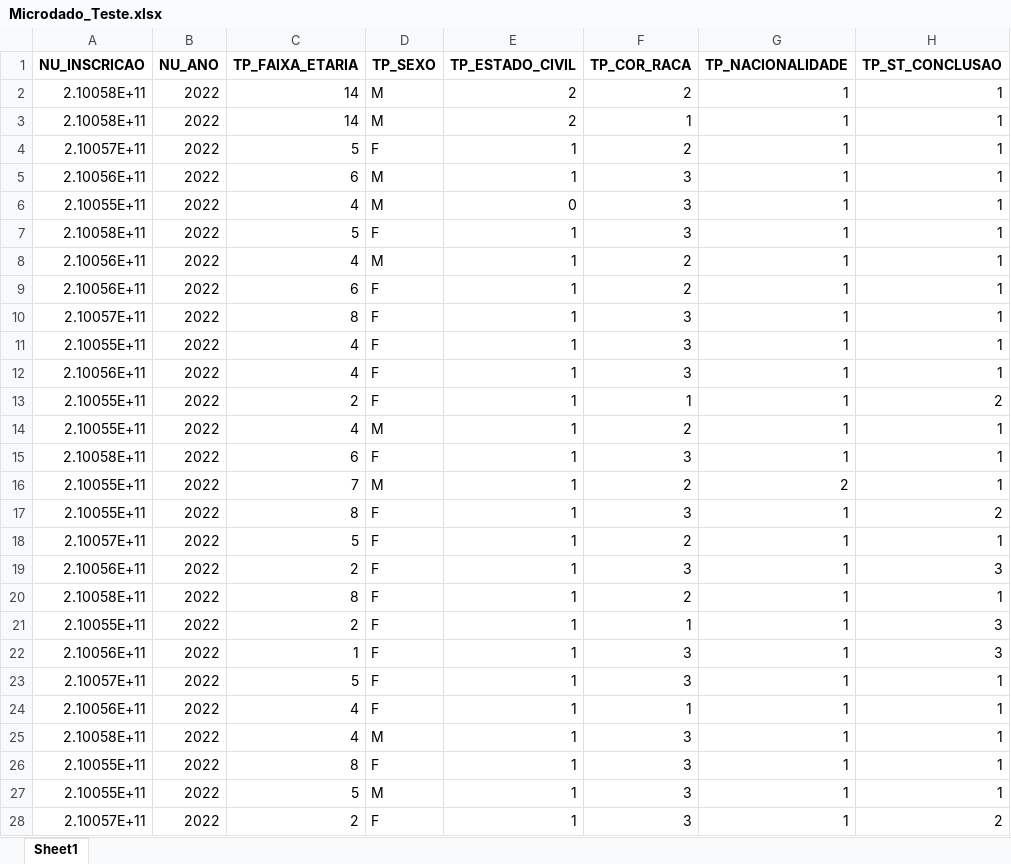
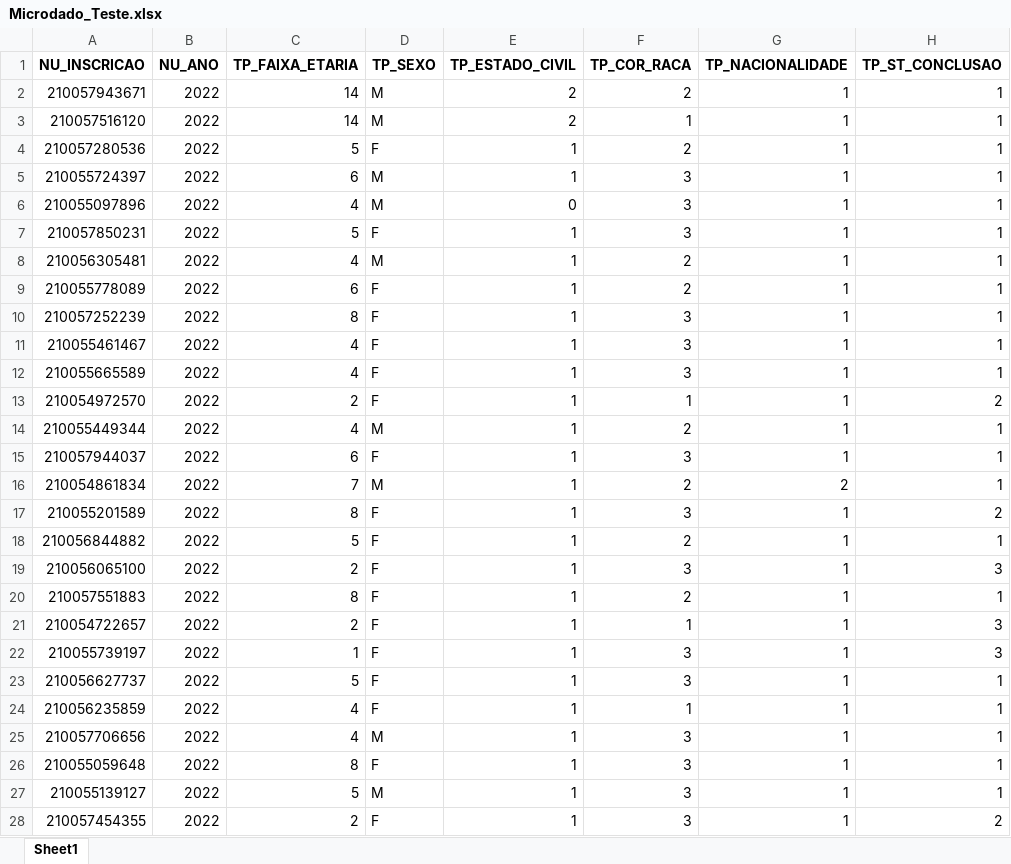
Before and after one commit to Bruno-Santana-Eco/IBGE, an Excel workbook: Datasets/Educação/Microdado_Teste.xlsx, sheet Sheet1, drawn as a sheet; only a part is shown; values as stored, in another font and other column widths than the file's, no borders; the diff covers the shown part only; the diff names each change by its address in the sheet, - before the commit and + after, or states it on an @@ line.

```diff
--- a/Datasets/Educação/Microdado_Teste.xlsx (sheet Sheet1)
+++ b/Datasets/Educação/Microdado_Teste.xlsx (sheet Sheet1)
-A2 (NU_INSCRICAO): 2.10058E+11
+A2 (NU_INSCRICAO): 210057943671
-A3 (NU_INSCRICAO): 2.10058E+11
+A3 (NU_INSCRICAO): 210057516120
-A4 (NU_INSCRICAO): 2.10057E+11
+A4 (NU_INSCRICAO): 210057280536
-A5 (NU_INSCRICAO): 2.10056E+11
+A5 (NU_INSCRICAO): 210055724397
-A6 (NU_INSCRICAO): 2.10055E+11
+A6 (NU_INSCRICAO): 210055097896
-A7 (NU_INSCRICAO): 2.10058E+11
+A7 (NU_INSCRICAO): 210057850231
-A8 (NU_INSCRICAO): 2.10056E+11
+A8 (NU_INSCRICAO): 210056305481
-A9 (NU_INSCRICAO): 2.10056E+11
+A9 (NU_INSCRICAO): 210055778089
-A10 (NU_INSCRICAO): 2.10057E+11
+A10 (NU_INSCRICAO): 210057252239
-A11 (NU_INSCRICAO): 2.10055E+11
+A11 (NU_INSCRICAO): 210055461467
-A12 (NU_INSCRICAO): 2.10056E+11
+A12 (NU_INSCRICAO): 210055665589
-A13 (NU_INSCRICAO): 2.10055E+11
+A13 (NU_INSCRICAO): 210054972570
-A14 (NU_INSCRICAO): 2.10055E+11
+A14 (NU_INSCRICAO): 210055449344
-A15 (NU_INSCRICAO): 2.10058E+11
+A15 (NU_INSCRICAO): 210057944037
-A16 (NU_INSCRICAO): 2.10055E+11
+A16 (NU_INSCRICAO): 210054861834
-A17 (NU_INSCRICAO): 2.10055E+11
+A17 (NU_INSCRICAO): 210055201589
-A18 (NU_INSCRICAO): 2.10057E+11
+A18 (NU_INSCRICAO): 210056844882
-A19 (NU_INSCRICAO): 2.10056E+11
+A19 (NU_INSCRICAO): 210056065100
-A20 (NU_INSCRICAO): 2.10058E+11
+A20 (NU_INSCRICAO): 210057551883
-A21 (NU_INSCRICAO): 2.10055E+11
+A21 (NU_INSCRICAO): 210054722657
-A22 (NU_INSCRICAO): 2.10056E+11
+A22 (NU_INSCRICAO): 210055739197
-A23 (NU_INSCRICAO): 2.10057E+11
+A23 (NU_INSCRICAO): 210056627737
-A24 (NU_INSCRICAO): 2.10056E+11
+A24 (NU_INSCRICAO): 210056235859
-A25 (NU_INSCRICAO): 2.10058E+11
+A25 (NU_INSCRICAO): 210057706656
-A26 (NU_INSCRICAO): 2.10055E+11
+A26 (NU_INSCRICAO): 210055059648
-A27 (NU_INSCRICAO): 2.10055E+11
+A27 (NU_INSCRICAO): 210055139127
-A28 (NU_INSCRICAO): 2.10057E+11
+A28 (NU_INSCRICAO): 210057454355
```
Also changed, not shown: 973 edited cells elsewhere in this sheet, 2 other files.
